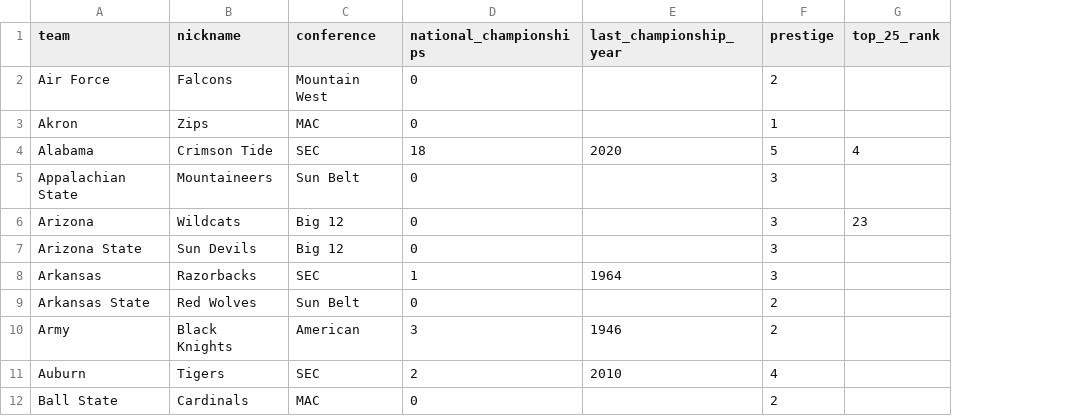
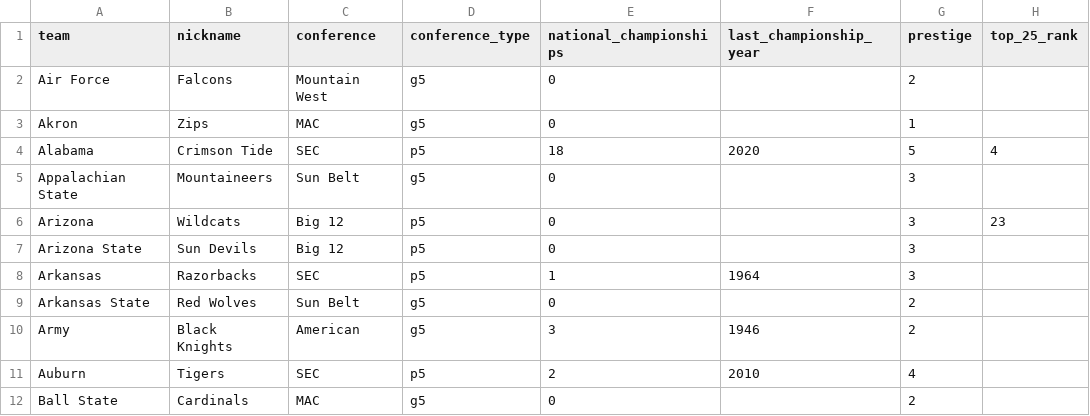
Before and after one commit to GeekySuperset/dynasty-draw, a CSV file: data/teams.csv, drawn as a sheet; only a part is shown; the diff names each change by its address in the sheet, - before the commit and + after, or states it on an @@ line.

```diff
--- a/data/teams.csv
+++ b/data/teams.csv
+column D (conference_type), rows 2-12: g5 | g5 | p5 | g5 | p5 | p5 | p5 | g5 | g5 | p5 | g5
```
Also changed, not shown: 2 other files.
